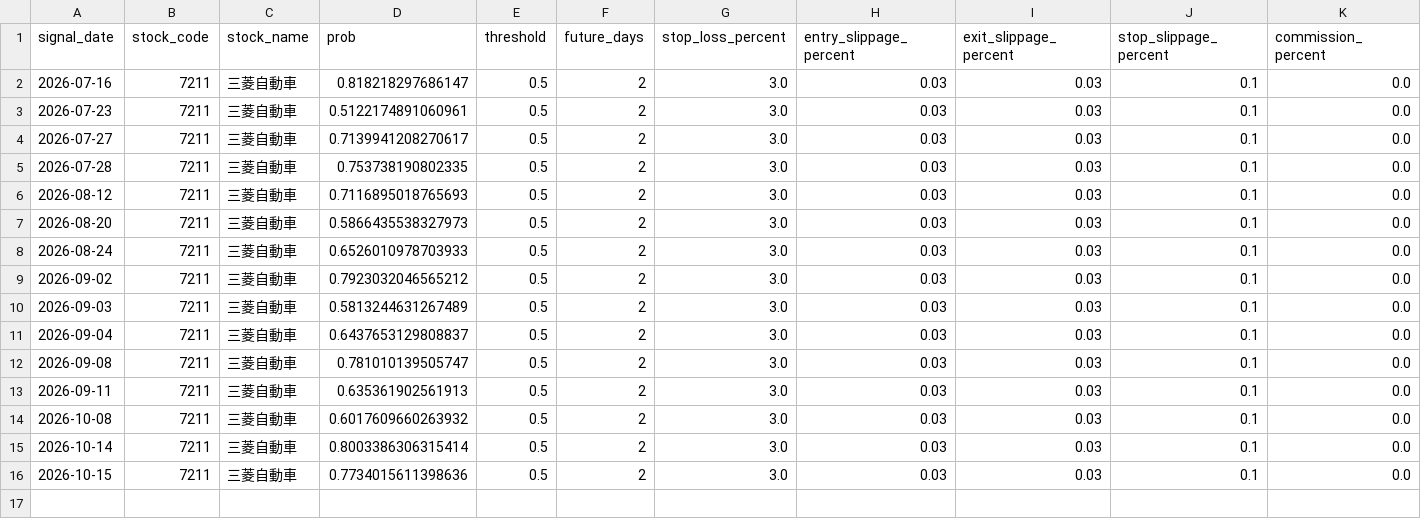
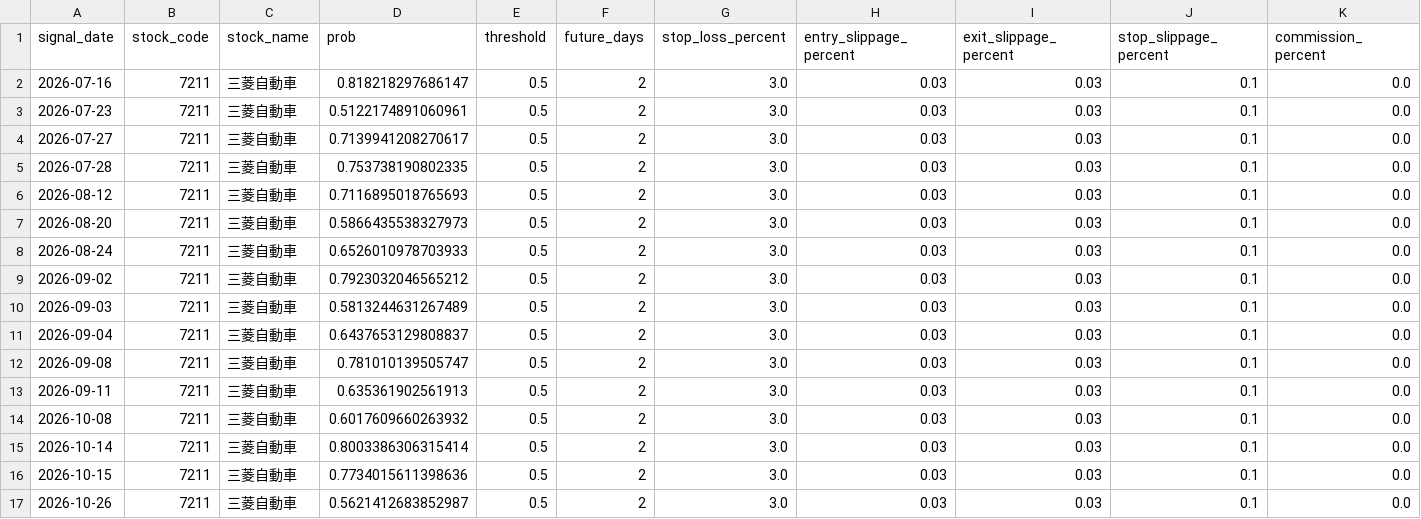
Before and after one commit to ta1k1-arakawa/stock-analyzer, a CSV file: data/trade_log_7211.csv, drawn as a sheet; only a part is shown; rows hold the shown columns only; the diff names each change by its address in the sheet, - before the commit and + after, or states it on an @@ line.

```diff
--- a/data/trade_log_7211.csv
+++ b/data/trade_log_7211.csv
+row 17: 2026-10-26 | 7211 | 三菱自動車 | 0.5621412683852987 | 0.5 | 2 | 3.0 | 0.03 | 0.03 | 0.1 | 0.0
```
Also changed, not shown: data/trade_log_8306.csv.
